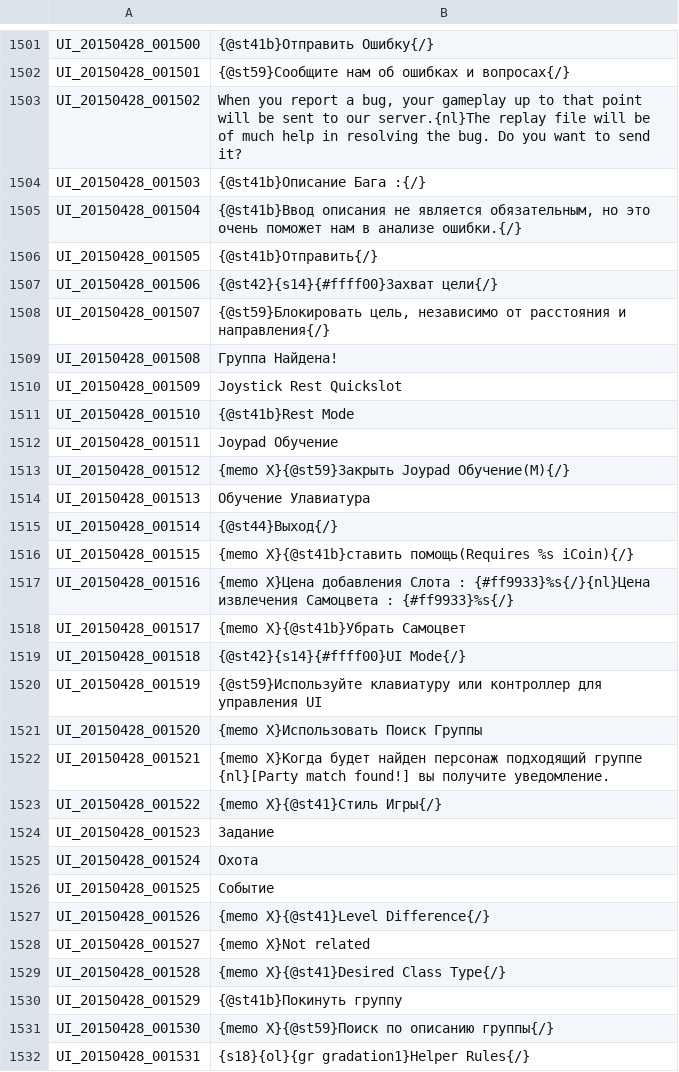
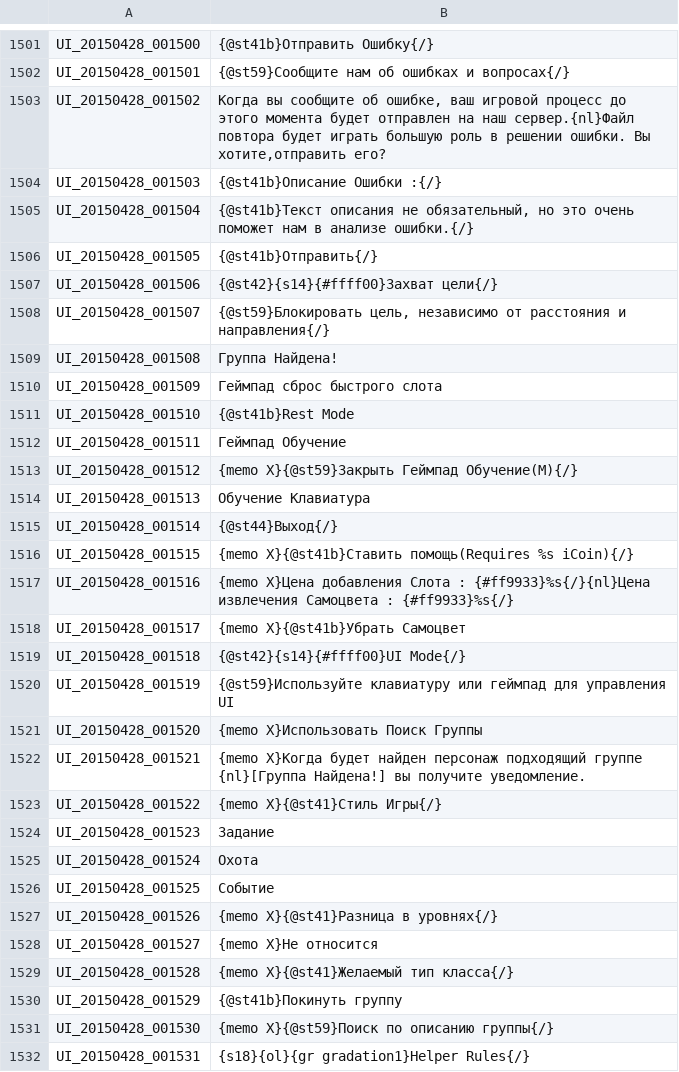
Before and after one commit to KlainairTeam/TOSTranslate, a TSV file: RUS/UI.tsv, drawn as a sheet; only a part is shown, gaps mark what is left out; the diff covers the shown part only.

Commit message:
Update UI.tsv
UI_20150317_000483	{memo X}{@st41b}Closeness{/} в английской версии другое UI_20150317_000483	{memo X}{@st41b}Affinity{/}

```diff
--- a/RUS/UI.tsv
+++ b/RUS/UI.tsv
@@ -1502,5 +1502,5 @@ UI_20150428_001500	{@st41b}Отправить Ошибку{/}
 UI_20150428_001501	{@st59}Сообщите нам об ошибках и вопросах{/}
-UI_20150428_001502	When you report a bug, your gameplay up to that point will be sent to our server.{nl}The replay file will be of much help in resolving the bug. Do you want to send it?
-UI_20150428_001503	{@st41b}Описание Бага :{/}
-UI_20150428_001504	{@st41b}Ввод описания не является обязательным, но это очень поможет нам в анализе ошибки.{/}
+UI_20150428_001502	Когда вы сообщите об ошибке, ваш игровой процесс до этого момента будет отправлен на наш сервер.{nl}Файл повтора будет играть большую роль в решении ошибки. Вы хотите,отправить его?
+UI_20150428_001503	{@st41b}Описание Ошибки :{/}
+UI_20150428_001504	{@st41b}Текст описания не обязательный, но это очень поможет нам в анализе ошибки.{/}
 UI_20150428_001505	{@st41b}Отправить{/}
@@ -1509,9 +1509,9 @@ UI_20150428_001507	{@st59}Блокировать цель, независимо
 UI_20150428_001508	Группа Найдена!
-UI_20150428_001509	Joystick Rest Quickslot
+UI_20150428_001509	Геймпад сброс быстрого слота
 UI_20150428_001510	{@st41b}Rest Mode
-UI_20150428_001511	Joypad Обучение
-UI_20150428_001512	{memo X}{@st59}Закрыть Joypad Обучение(M){/}
-UI_20150428_001513	Обучение Улавиатура
+UI_20150428_001511	Геймпад Обучение
+UI_20150428_001512	{memo X}{@st59}Закрыть Геймпад Обучение(M){/}
+UI_20150428_001513	Обучение Клавиатура
 UI_20150428_001514	{@st44}Выход{/}
-UI_20150428_001515	{memo X}{@st41b}ставить помощь(Requires %s iCoin){/}
+UI_20150428_001515	{memo X}{@st41b}Ставить помощь(Requires %s iCoin){/}
 UI_20150428_001516	{memo X}Цена добавления Слота : {#ff9933}%s{/}{nl}Цена извлечения Самоцвета : {#ff9933}%s{/}
@@ -1519,5 +1519,5 @@ UI_20150428_001517	{memo X}{@st41b}Убрать Самоцвет
 UI_20150428_001518	{@st42}{s14}{#ffff00}UI Mode{/}
-UI_20150428_001519	{@st59}Используйте клавиатуру или контроллер для управления UI
+UI_20150428_001519	{@st59}Используйте клавиатуру или геймпад для управления UI
 UI_20150428_001520	{memo X}Использовать Поиск Группы
-UI_20150428_001521	{memo X}Когда будет найден персонаж подходящий группе {nl}[Party match found!] вы получите уведомление.
+UI_20150428_001521	{memo X}Когда будет найден персонаж подходящий группе {nl}[Группа Найдена!] вы получите уведомление.
 UI_20150428_001522	{memo X}{@st41}Стиль Игры{/}
@@ -1526,5 +1526,5 @@ UI_20150428_001524	Охота
 UI_20150428_001525	Событие
-UI_20150428_001526	{memo X}{@st41}Level Difference{/}
-UI_20150428_001527	{memo X}Not related
-UI_20150428_001528	{memo X}{@st41}Desired Class Type{/}
+UI_20150428_001526	{memo X}{@st41}Разница в уровнях{/}
+UI_20150428_001527	{memo X}Не относится
+UI_20150428_001528	{memo X}{@st41}Желаемый тип класса{/}
 UI_20150428_001529	{@st41b}Покинуть группу
```
Also changed, not shown: 148 edited cells elsewhere in this file.
